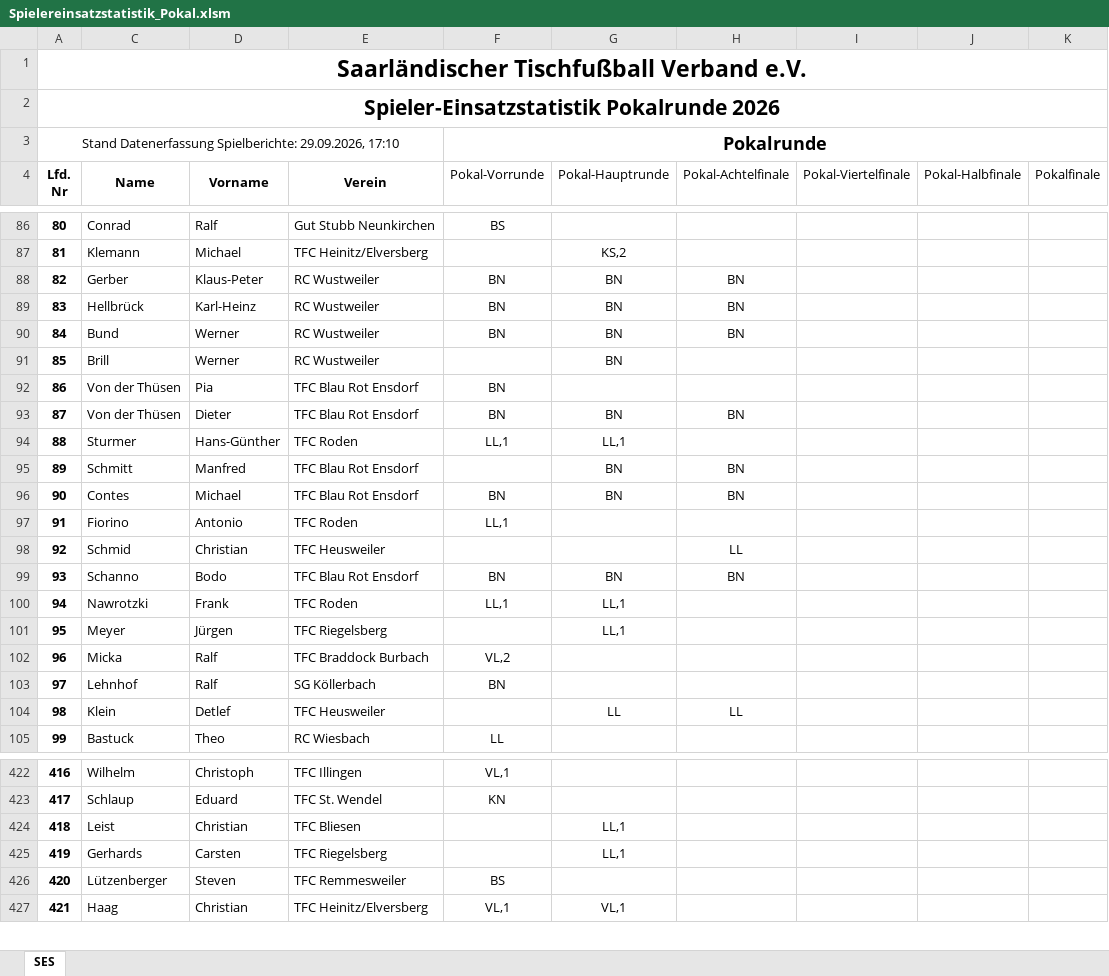
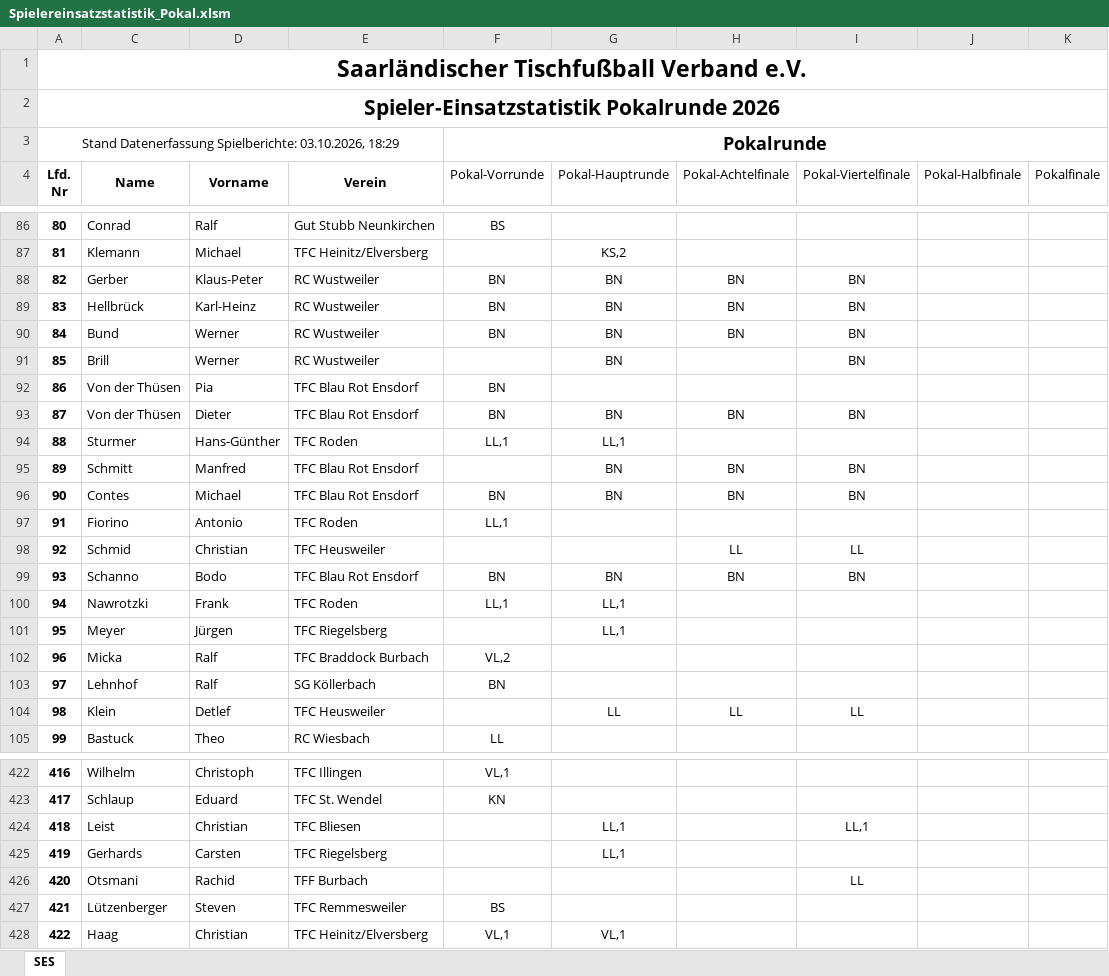
Before and after one commit to Deutscher-Tischfussballbund/stfv-docs, an Excel workbook: assets/statistiken/Spielereinsatzstatistik_Pokal.xlsm, sheet SES, drawn as a sheet; only a part is shown, gaps mark what is left out; values as stored, in another font and other column widths than the file's, no borders; charts and pictures and conditional formats not drawn; the diff covers the shown part only; the diff names each change by its address in the sheet, - before the commit and + after, or states it on an @@ line.

```diff
--- a/assets/statistiken/Spielereinsatzstatistik_Pokal.xlsm (sheet SES)
+++ b/assets/statistiken/Spielereinsatzstatistik_Pokal.xlsm (sheet SES)
@@ column A (Lfd. Nr) renumbered between rows 3 and 774 @@
-I88:I91 (Pokal-Viertelfinale): (empty)
+I88:I91 (Pokal-Viertelfinale): BN
-I93 (Pokal-Viertelfinale): (empty)
+I93 (Pokal-Viertelfinale): BN
-I95:I96 (Pokal-Viertelfinale): (empty)
+I95:I96 (Pokal-Viertelfinale): BN
-I98 (Pokal-Viertelfinale): (empty)
+I98 (Pokal-Viertelfinale): LL
-I99 (Pokal-Viertelfinale): (empty)
+I99 (Pokal-Viertelfinale): BN
-I104 (Pokal-Viertelfinale): (empty)
+I104 (Pokal-Viertelfinale): LL
-I424 (Pokal-Viertelfinale): (empty)
+I424 (Pokal-Viertelfinale): LL,1
+row 426: 420 | Otsmani | Rachid | TFF Burbach |  |  |  | LL
```
Also changed, not shown: 2 added rows and 85 edited cells elsewhere in this sheet, formulas that keep their value, hidden cells, assets/statistiken/Spielereinsatzstatistik_Verbandsrunde.xlsm, 3 other files.
